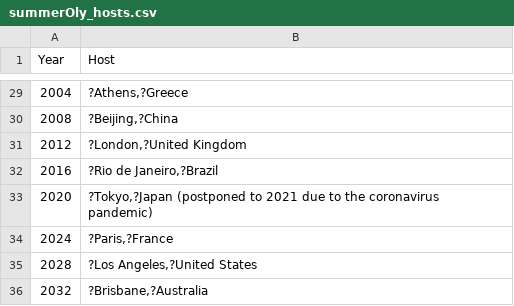
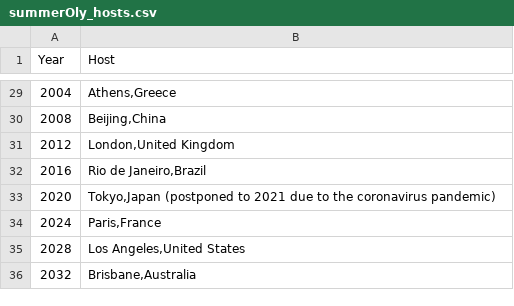
Before and after one commit to abysshome/MCM-C, a CSV file: cleaned_data/summerOly_hosts.csv, drawn as a sheet; only a part is shown, gaps mark what is left out; the diff covers the shown part only; the diff names each change by its address in the sheet, - before the commit and + after, or states it on an @@ line.

```diff
--- a/cleaned_data/summerOly_hosts.csv
+++ b/cleaned_data/summerOly_hosts.csv
-B29 (Host): ?Athens,?Greece
+B29 (Host): Athens,Greece
-B30 (Host): ?Beijing,?China
+B30 (Host): Beijing,China
-B31 (Host): ?London,?United Kingdom
+B31 (Host): London,United Kingdom
-B32 (Host): ?Rio de Janeiro,?Brazil
+B32 (Host): Rio de Janeiro,Brazil
-B33 (Host): ?Tokyo,?Japan (postponed to…
+B33 (Host): Tokyo,Japan (postponed to…
-B34 (Host): ?Paris,?France
+B34 (Host): Paris,France
-B35 (Host): ?Los Angeles,?United States
+B35 (Host): Los Angeles,United States
-B36 (Host): ?Brisbane,?Australia
+B36 (Host): Brisbane,Australia
```
Also changed, not shown: 27 edited cells elsewhere in this file, 4 other files.
